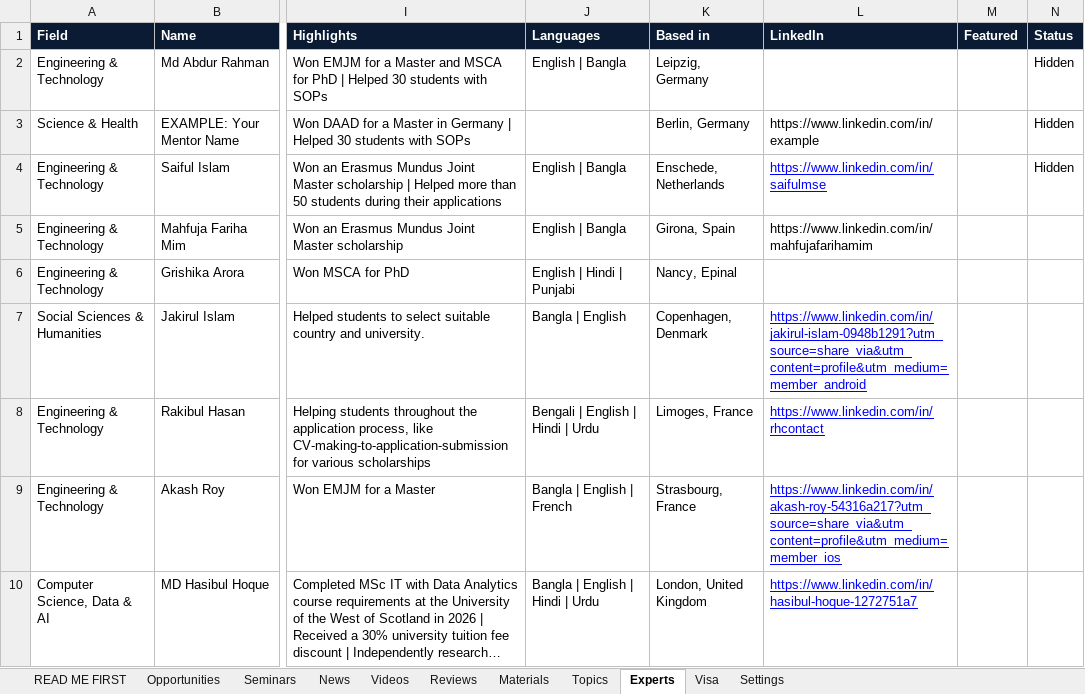
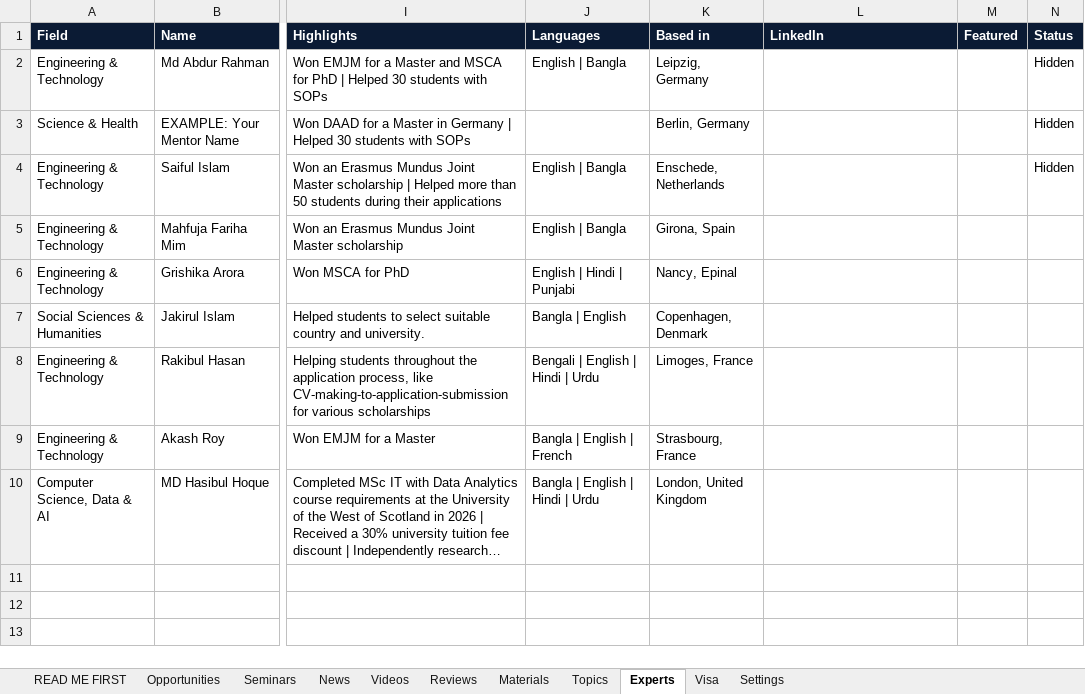
Before and after one commit to unipilotglobal/unipilotglobal, an Excel workbook: content.xlsx, sheet Experts, drawn as a sheet; only a part is shown, gaps mark what is left out; long unchanged cells end in …; values as stored, in another font and other column widths than the file's, no borders; the diff names each change by its address in the sheet, - before the commit and + after, or states it on an @@ line.

```diff
--- a/content.xlsx (sheet Experts)
+++ b/content.xlsx (sheet Experts)
-L3 (LinkedIn): https://www.linkedin.com/in/example
+L3 (LinkedIn): (empty)
-L4 (LinkedIn): https://www.linkedin.com/in/saifulmse
+L4 (LinkedIn): (empty)
-L5 (LinkedIn): https://www.linkedin.com/in/ mahfujafarihamim
+L5 (LinkedIn): (empty)
-L7 (LinkedIn): https://www.linkedin.com/in/jakirul-islam-0948b1291?utm_source=share_via&utm_content=profile&utm_medium=member_android
+L7 (LinkedIn): (empty)
-L8 (LinkedIn): https://www.linkedin.com/in/rhcontact
+L8 (LinkedIn): (empty)
-L9 (LinkedIn): https://www.linkedin.com/in/akash-roy-54316a217?utm_source=share_via&utm_content=profile&utm_medium=member_ios
+L9 (LinkedIn): (empty)
-L10 (LinkedIn): https://www.linkedin.com/in/hasibul-hoque-1272751a7
+L10 (LinkedIn): (empty)
```
Also changed, not shown: sheet Opportunities, 5 other files.
